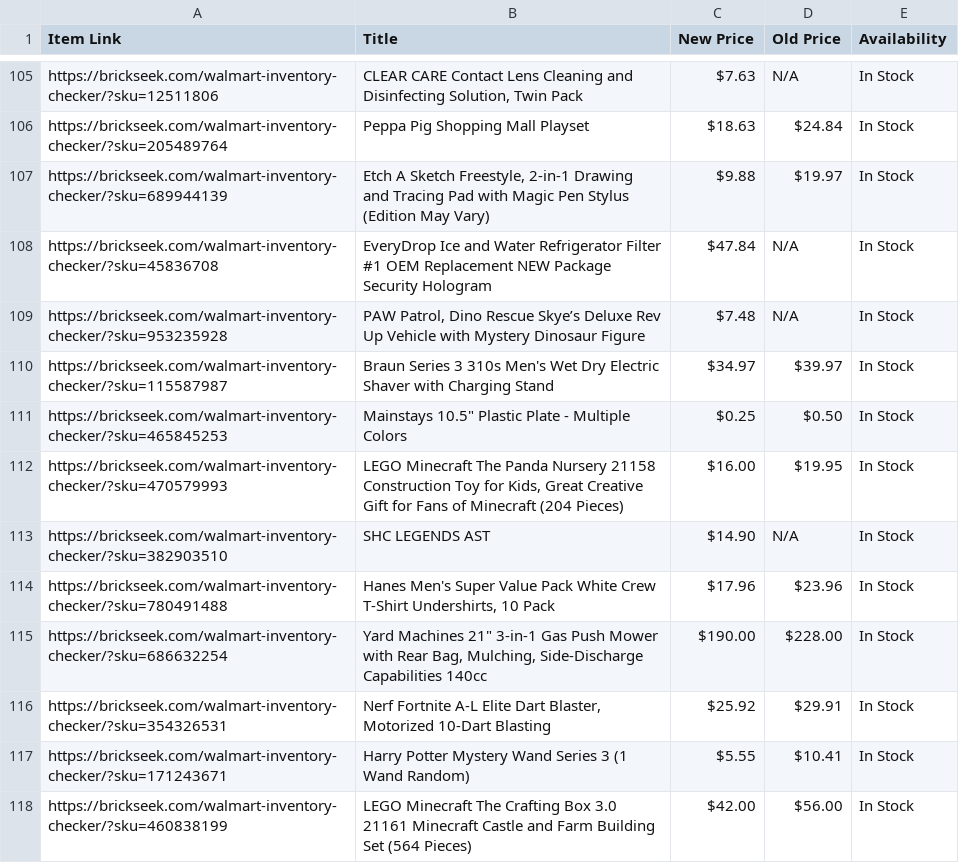
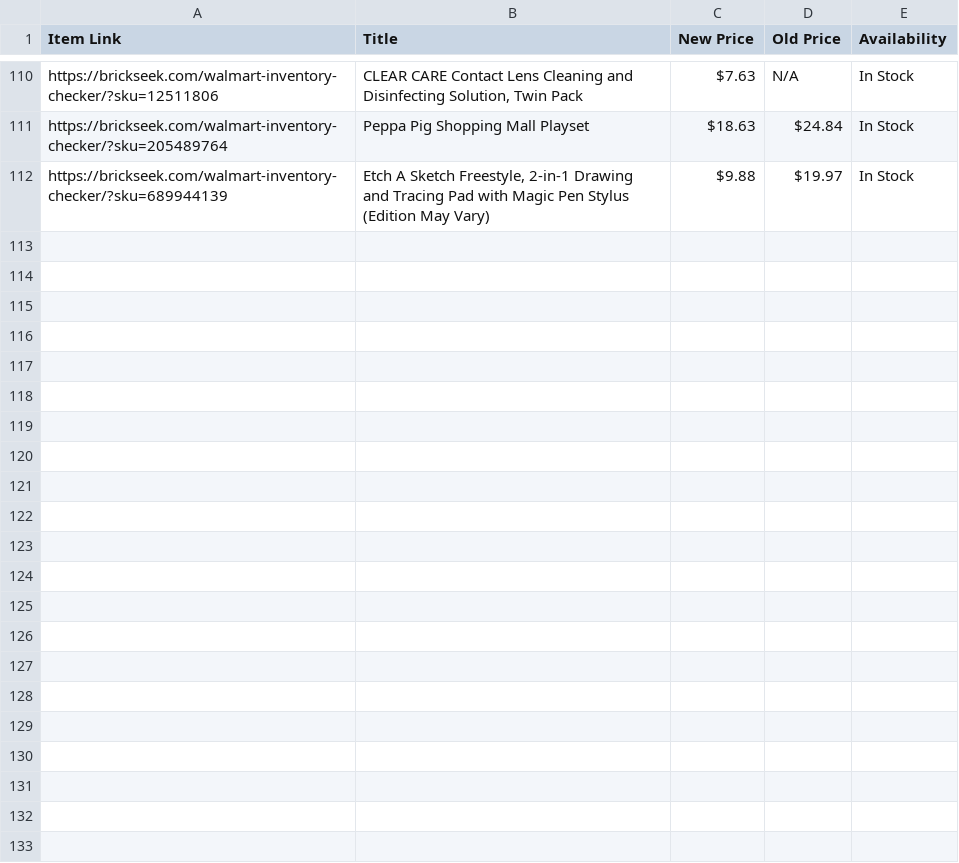
Before and after one commit to Professor42/brickseek, a CSV file: 1270.csv, drawn as a sheet; only a part is shown, gaps mark what is left out; the diff covers the shown part only.

```diff
--- a/1270.csv
+++ b/1270.csv
@@ -107,12 +112 @@ https://brickseek.com/walmart-inventory-checker/?sku=205489764,Peppa Pig Shoppin
 https://brickseek.com/walmart-inventory-checker/?sku=689944139,"Etch A Sketch Freestyle, 2-in-1 Drawing and Tracing Pad with Magic Pen Stylus (Edition May Vary)",$9.88,$19.97,In Stock
-https://brickseek.com/walmart-inventory-checker/?sku=45836708,EveryDrop Ice and Water Refrigerator Filter #1 OEM Replacement NEW Package Security Hologram,$47.84,N/A,In Stock
-https://brickseek.com/walmart-inventory-checker/?sku=953235928,"PAW Patrol, Dino Rescue Skye’s Deluxe Rev Up Vehicle with Mystery Dinosaur Figure",$7.48,N/A,In Stock
-https://brickseek.com/walmart-inventory-checker/?sku=115587987,Braun Series 3 310s Men's Wet Dry Electric Shaver with Charging Stand,$34.97,$39.97,In Stock
-https://brickseek.com/walmart-inventory-checker/?sku=465845253,"Mainstays 10.5"" Plastic Plate - Multiple Colors",$0.25,$0.50,In Stock
-https://brickseek.com/walmart-inventory-checker/?sku=470579993,"LEGO Minecraft The Panda Nursery 21158 Construction Toy for Kids, Great Creative Gift for Fans of Minecraft (204 Pieces)",$16.00,$19.95,In Stock
-https://brickseek.com/walmart-inventory-checker/?sku=382903510,SHC LEGENDS AST,$14.90,N/A,In Stock
-https://brickseek.com/walmart-inventory-checker/?sku=780491488,"Hanes Men's Super Value Pack White Crew T-Shirt Undershirts, 10 Pack",$17.96,$23.96,In Stock
-https://brickseek.com/walmart-inventory-checker/?sku=686632254,"Yard Machines 21"" 3-in-1 Gas Push Mower with Rear Bag, Mulching, Side-Discharge Capabilities 140cc",$190.00,$228.00,In Stock
-https://brickseek.com/walmart-inventory-checker/?sku=354326531,"Nerf Fortnite A-L Elite Dart Blaster, Motorized 10-Dart Blasting",$25.92,$29.91,In Stock
-https://brickseek.com/walmart-inventory-checker/?sku=171243671,Harry Potter Mystery Wand Series 3 (1 Wand Random),$5.55,$10.41,In Stock
-https://brickseek.com/walmart-inventory-checker/?sku=460838199,LEGO Minecraft The Crafting Box 3.0 21161 Minecraft Castle and Farm Building Set (564 Pieces),$42.00,$56.00,In Stock
```
Also changed, not shown: 11 added rows, 16 removed rows and 1 edited cell elsewhere in this file, 2787.csv.
